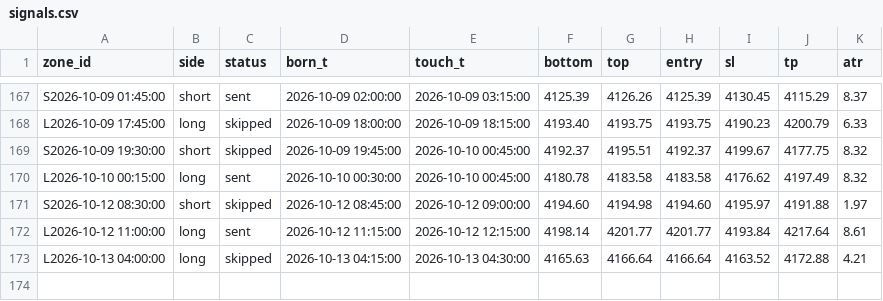
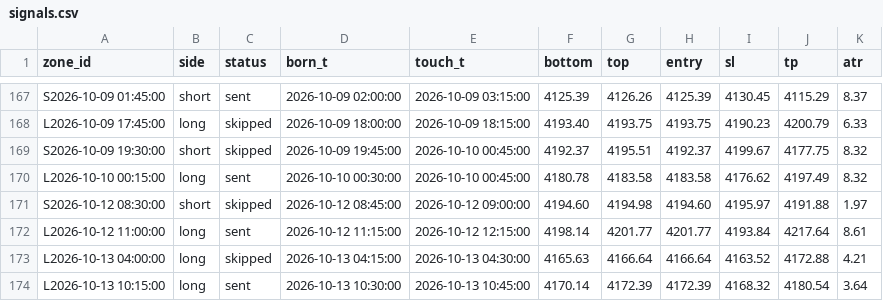
Before and after one commit to kureha722-arch/Signal-Gold, a CSV file: signals.csv, drawn as a sheet; only a part is shown, gaps mark what is left out; the diff names each change by its address in the sheet, - before the commit and + after, or states it on an @@ line.

```diff
--- a/signals.csv
+++ b/signals.csv
+row 174: L2026-10-13 10:15:00 | long | sent | 2026-10-13 10:30:00 | 2026-10-13 10:45:00 | 4170.14 | 4172.39 | 4172.39 | 4168.32 | 4180.54 | 3.64
```
Also changed, not shown: bars.csv, 1 other file.
